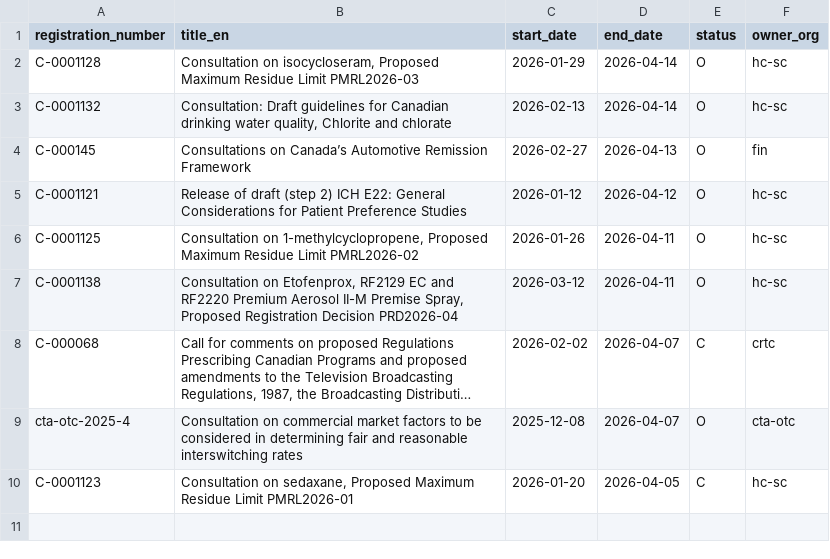
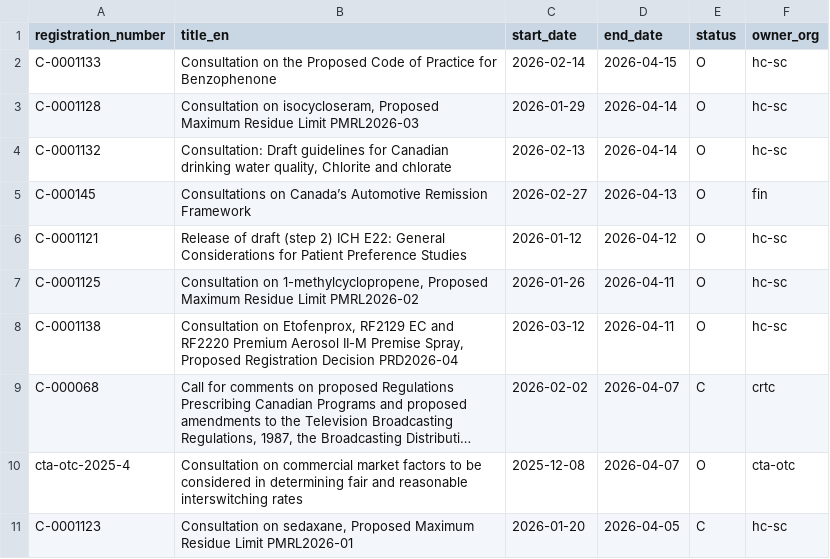
Before and after one commit to PatLittle/Consultations-Tracker, a CSV file: p5m5_close.csv, drawn as a sheet; long unchanged cells end in ….

```diff
--- a/p5m5_close.csv
+++ b/p5m5_close.csv
@@ -1,2 +1,3 @@
 registration_number,title_en,start_date,end_date,status,owner_org
+C-0001133,Consultation on the Proposed Code of Practice for Benzophenone,2026-02-14,2026-04-15,O,hc-sc
 C-0001128,"Consultation on isocycloseram, Proposed Maximum Residue Limit PMRL2026-03",2026-01-29,2026-04-14,O,hc-sc
```
Also changed, not shown: 3 other files.
